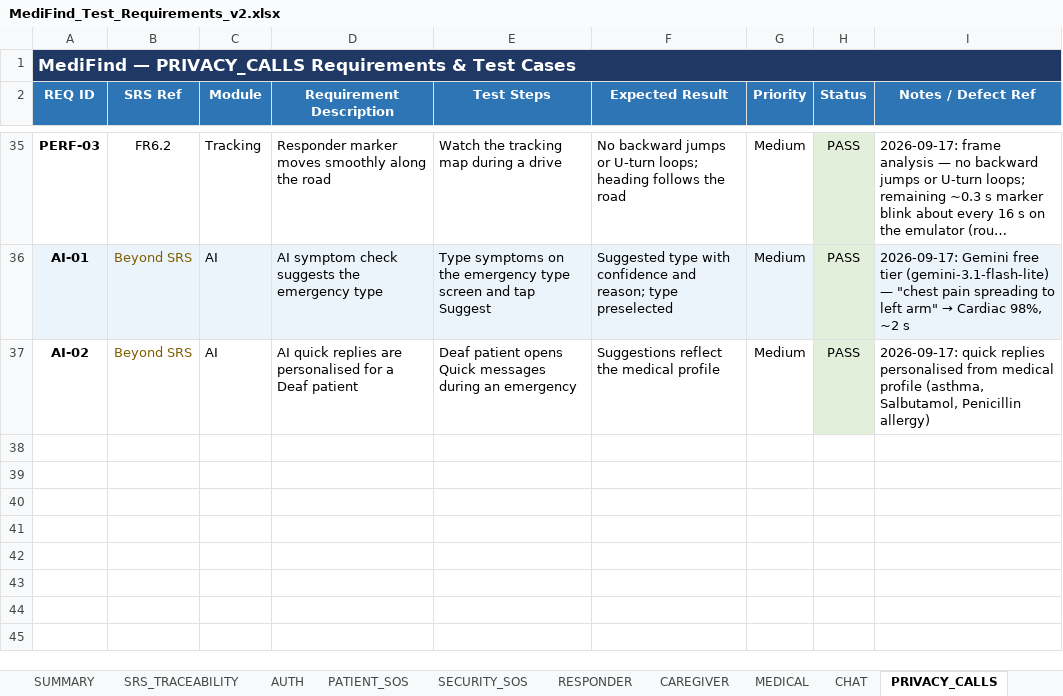
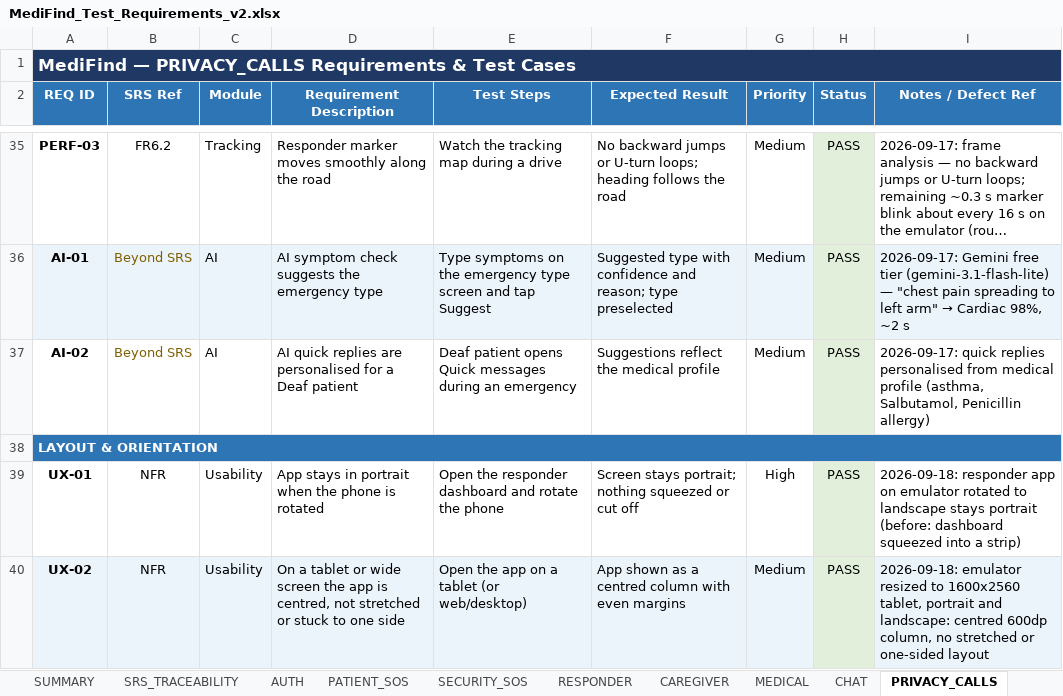
Before and after one commit to shehryar-ahmed44172/MediFind_FYP_Project, an Excel workbook: MediFind_Test_Requirements_v2.xlsx, sheet PRIVACY_CALLS, drawn as a sheet; only a part is shown, gaps mark what is left out; long unchanged cells end in …; values as stored, in another font and other column widths than the file's, no borders; conditional formats not drawn; the diff names each change by its address in the sheet, - before the commit and + after, or states it on an @@ line.

Commit message:
test: layout and orientation results (UX-01, UX-02)

```diff
--- a/MediFind_Test_Requirements_v2.xlsx (sheet PRIVACY_CALLS)
+++ b/MediFind_Test_Requirements_v2.xlsx (sheet PRIVACY_CALLS)
+row 38: LAYOUT & ORIENTATION
+row 39: UX-01 | NFR | Usability | App stays in portrait when the phone is rotated | Open the responder dashboard and rotate the phone | Screen stays portrait; nothing squeezed or cut off | High | PASS | 2026-09-18: responder app on emulator rotated to landscape stays portrait (before: dashboard squeezed into a strip)
+row 40: UX-02 | NFR | Usability | On a tablet or wide screen the app is centred, not stretched or stuck to one side | Open the app on a tablet (or web/desktop) | App shown as a centred column with even margins | Medium | PASS | 2026-09-18: emulator resized to 1600x2560 tablet, portrait and landscape: centred 600dp column, no stretched or one-sided layout
```
Also changed, not shown: sheet SRS_TRACEABILITY, sheet CHANGE_LOG, sheet SUMMARY, sheet Cover.
